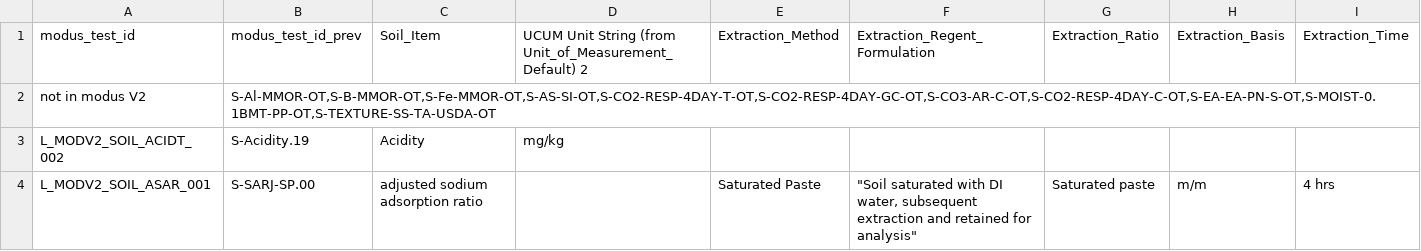
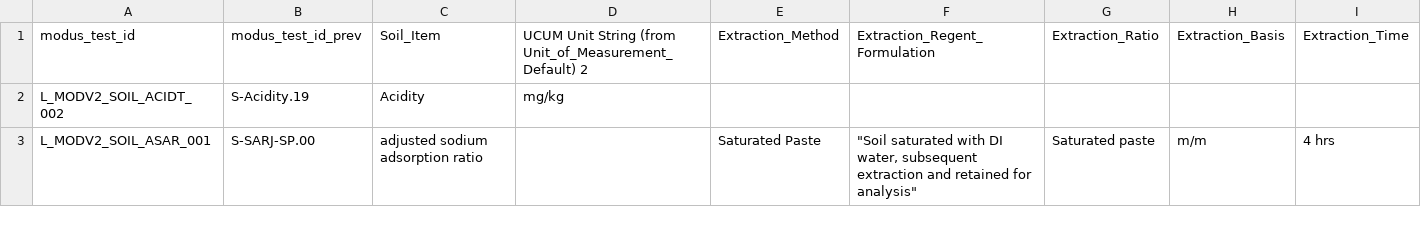
Before and after one commit to oats-center/modus, a CSV file: industry/Modus_Soil_Test_v2-Sam's Export View.csv, drawn as a sheet; only a part is shown; rows hold the shown columns only; the diff names each change by its address in the sheet, - before the commit and + after, or states it on an @@ line.

```diff
--- a/industry/Modus_Soil_Test_v2-Sam's Export View.csv
+++ b/industry/Modus_Soil_Test_v2-Sam's Export View.csv
-row 2: not in modus V2 | S-Al-MMOR-OT,S-B-MMOR-OT,S-Fe-MMOR-OT,S-AS-SI-OT,S-CO2-RESP-4DAY-T-OT,S-CO2-RESP-4DAY-GC-OT,S-CO3-AR-C-OT,S-CO2-RESP-4DAY-C-OT,S-EA-EA-PN-S-OT,S-MOIST-0.1BMT-PP-OT,S-TEXTURE-SS-TA-USDA-OT
```
Also changed, not shown: 4 other files.
